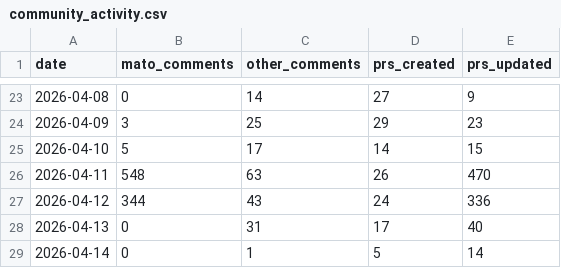
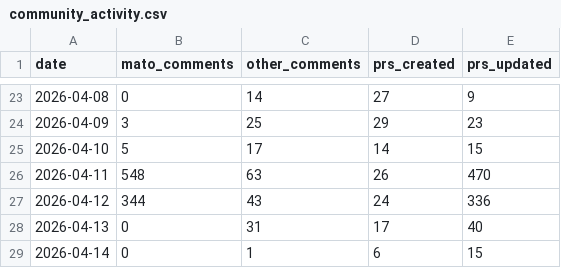
Before and after one commit to MatoTeziTanka/parameter-golf, a CSV file: data/community_activity.csv, drawn as a sheet; only a part is shown, gaps mark what is left out.

```diff
--- a/data/community_activity.csv
+++ b/data/community_activity.csv
@@ -28,2 +28,2 @@ date,mato_comments,other_comments,prs_created,prs_updated
 2026-04-13,0,31,17,40
-2026-04-14,0,1,5,14
+2026-04-14,0,1,6,15
```
Also changed, not shown: 5 other files.
